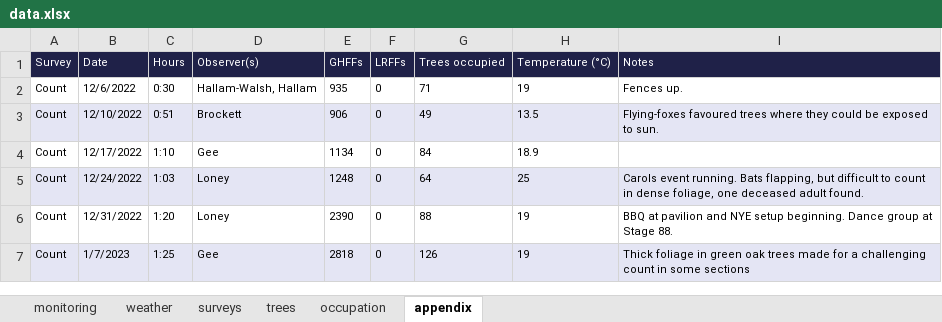
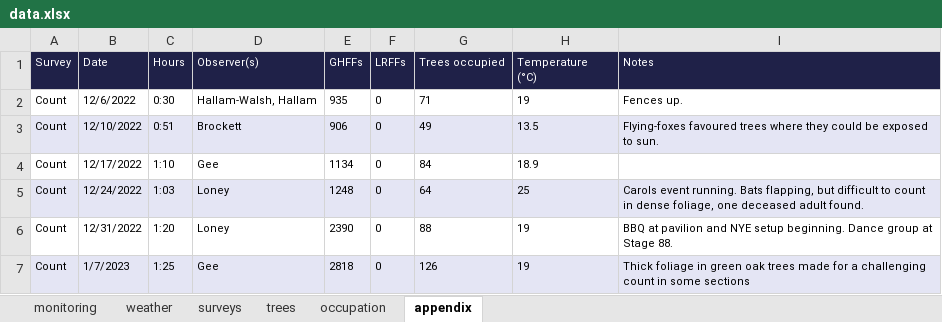
Before and after one commit to ecologibel/commonwealth-park-flying-fox-monitoring, an Excel workbook: input/data.xlsx, sheet appendix, drawn as a sheet; only a part is shown; values as stored, in another font and other column widths than the file's, no borders; ↵ is a line break in a cell; the diff names each change by its address in the sheet, - before the commit and + after, or states it on an @@ line.

```diff
--- a/input/data.xlsx (sheet appendix)
+++ b/input/data.xlsx (sheet appendix)
-H1: Temperature (°C)
+H1: Temperature ↵ (°C)
```
Also changed, not shown: sheet monitoring, sheet trees, sheet surveys, 5 other files.
